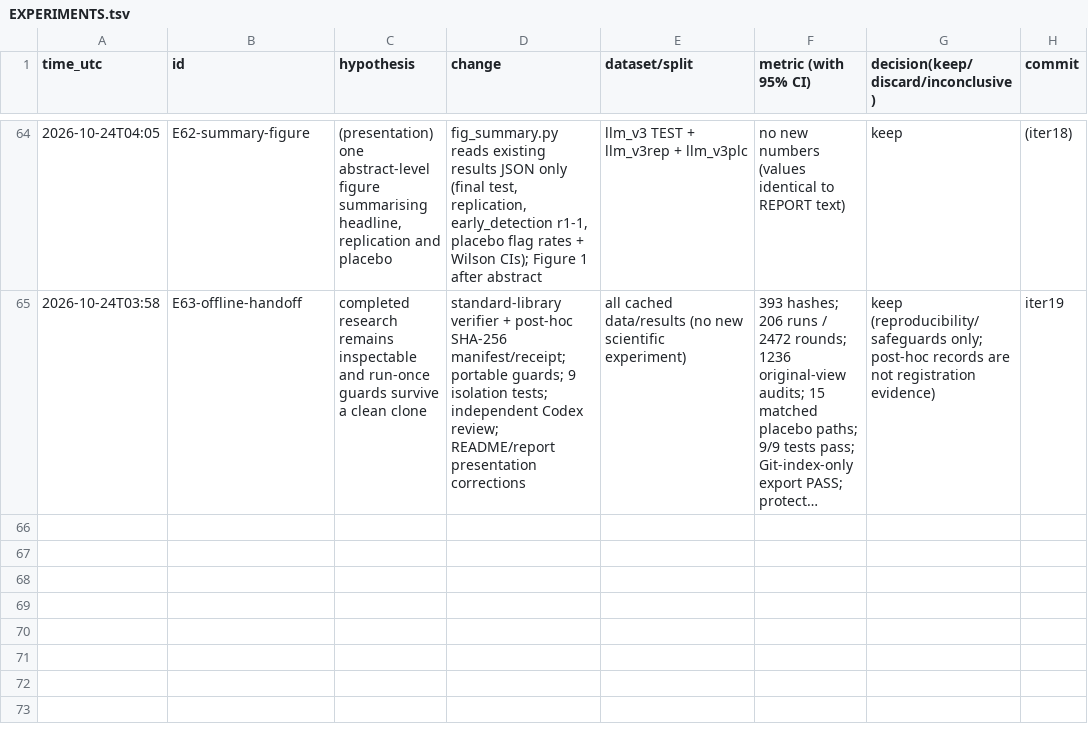
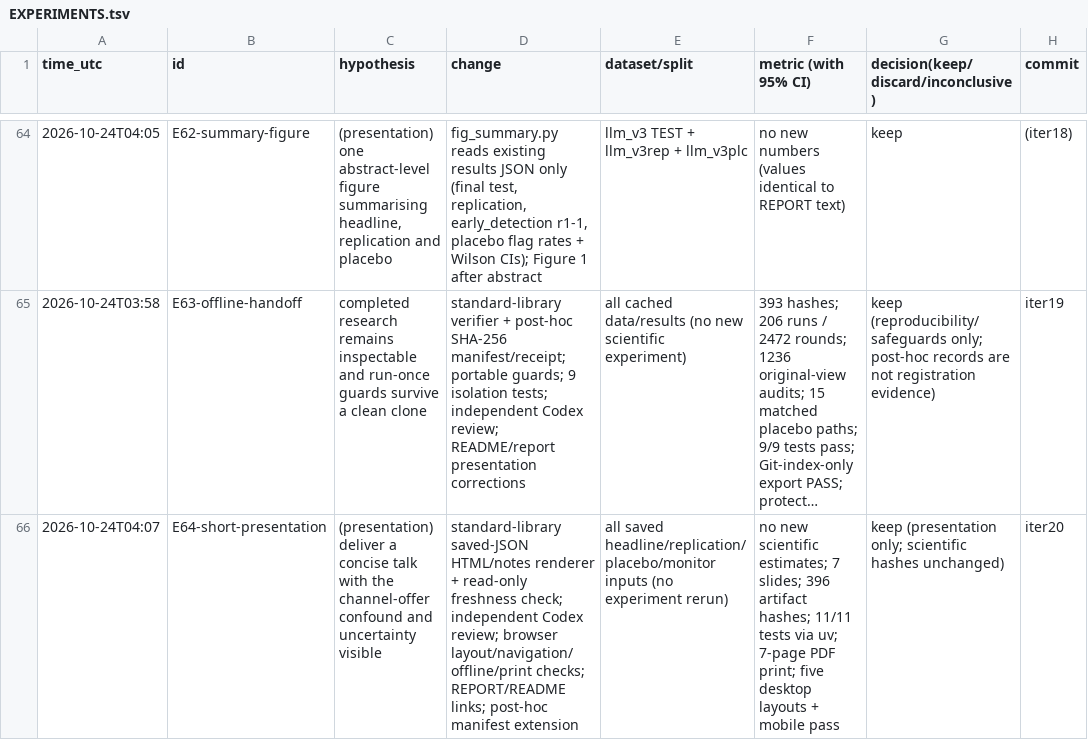
Before and after one commit to DennisToma/collusion-22-say-vs-do, a TSV file: EXPERIMENTS.tsv, drawn as a sheet; only a part is shown, gaps mark what is left out; long unchanged cells end in …; the diff names each change by its address in the sheet, - before the commit and + after, or states it on an @@ line.

Commit message:
iter20: add verified offline presentation from frozen research results

```diff
--- a/EXPERIMENTS.tsv
+++ b/EXPERIMENTS.tsv
+row 66: 2026-10-24T04:07 | E64-short-presentation | (presentation) deliver a concise talk with the channel-offer confound and uncertainty visible | standard-library saved-JSON HTML/notes renderer + read-only freshness check; independent Codex review; browser layout/navigation/offline/print checks; REPORT/README links; post-hoc manifest extension | all saved headline/replication/placebo/monitor inputs (no experiment rerun) | no new scientific estimates; 7 slides; 396 artifact hashes; 11/11 tests via uv; 7-page PDF print; five desktop layouts + mobile pass | keep (presentation only; scientific hashes unchanged) | iter20
```
Also changed, not shown: 10 other files.
